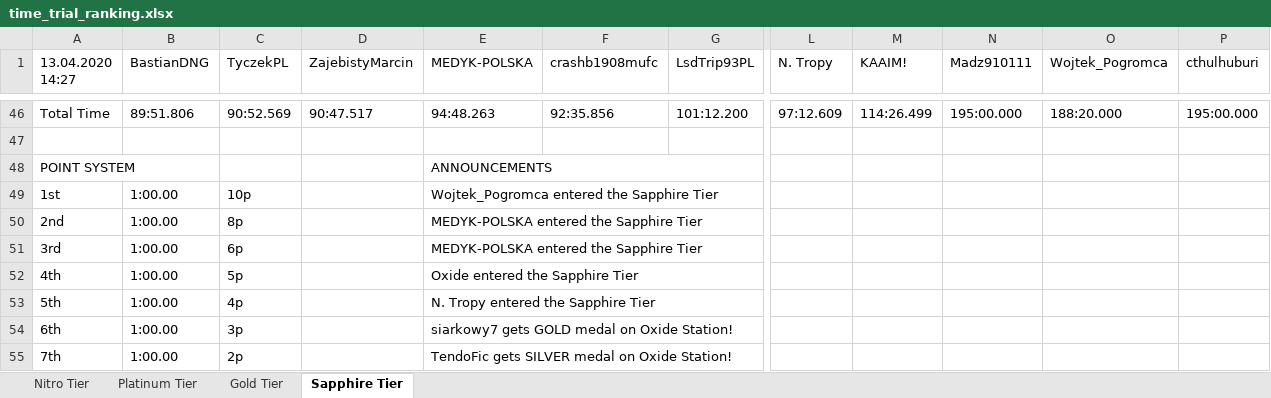
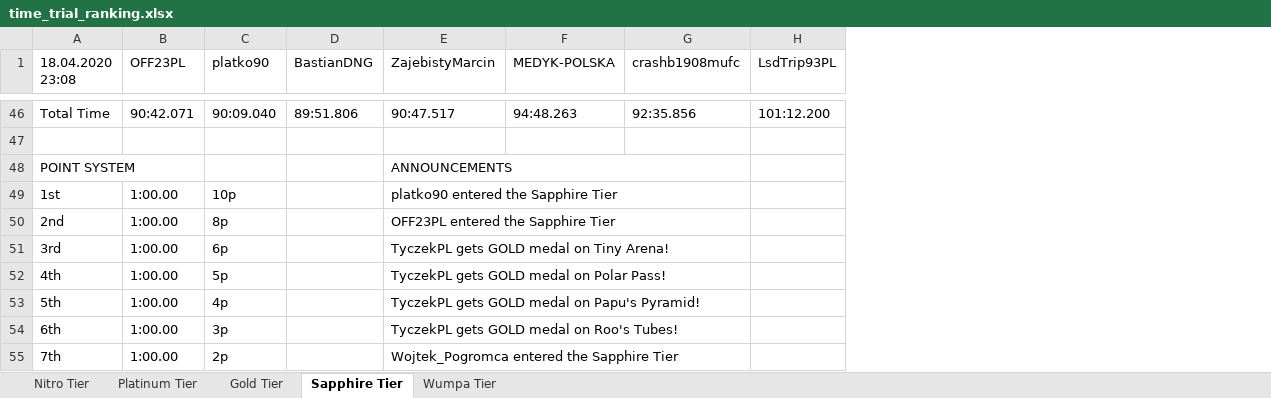
Before and after one commit to myjniak/ctr_time_trials, an Excel workbook: output/time_trial_ranking.xlsx, sheet Sapphire Tier, drawn as a sheet; only a part is shown, gaps mark what is left out; values as stored, in another font and other column widths than the file's, no cell formats; removed rows and columns are numbered as before the commit, all else as after; the diff covers the shown part only; the diff names each change by its address in the sheet, - before the commit and + after, or states it on an @@ line.

```diff
--- a/output/time_trial_ranking.xlsx (sheet Sapphire Tier)
+++ b/output/time_trial_ranking.xlsx (sheet Sapphire Tier)
+sheet tab: Wumpa Tier
+column B (OFF23PL), rows 46-55: 90:42.071 |  |  | 1:00.00 | 1:00.00 | 1:00.00 | 1:00.00 | 1:00.00 | 1:00.00 | 1:00.00
+column C (platko90), rows 46-55: 90:09.040 |  |  | 10p | 8p | 6p | 5p | 4p | 3p | 2p
-column C (TyczekPL), rows 46-55: 90:52.569 |  |  | 10p | 8p | 6p | 5p | 4p | 3p | 2p
-column L (N. Tropy), row 46: 97:12.609
-column M (KAAIM!), row 46: 114:26.499
-column N (Madz910111), row 46: 195:00.000
-column O (Wojtek_Pogromca), row 46: 188:20.000
-column P (cthulhuburi), row 46: 195:00.000
-A1: 13.04.2020 14:27
+A1: 18.04.2020 23:08
-E48 (ZajebistyMarcin): (empty)
+E48 (ZajebistyMarcin): ANNOUNCEMENTS
+E48:G48 merged
-F48 (MEDYK-POLSKA): ANNOUNCEMENTS
+F48 (MEDYK-POLSKA): (empty)
-E48:G48 merged
-D49:D55 (BastianDNG): 1:00.00
+D49:D55 (BastianDNG): (empty)
-E49 (ZajebistyMarcin): (empty)
+E49 (ZajebistyMarcin): platko90 entered the Sapphire Tier
+E49:G49 merged
-F49 (MEDYK-POLSKA): Wojtek_Pogromca entered the Sapphire Tier
+F49 (MEDYK-POLSKA): (empty)
-E49:G49 merged
-E50 (ZajebistyMarcin): (empty)
+E50 (ZajebistyMarcin): OFF23PL entered the Sapphire Tier
+E50:G50 merged
-F50:F51 (MEDYK-POLSKA): MEDYK-POLSKA entered the Sapphire Tier
+F50:F51 (MEDYK-POLSKA): (empty)
-E50:G50 merged
-E51 (ZajebistyMarcin): (empty)
+E51 (ZajebistyMarcin): TyczekPL gets GOLD medal on Tiny Arena!
+E51:G51 merged
-E51:G51 merged
-E52 (ZajebistyMarcin): (empty)
+E52 (ZajebistyMarcin): TyczekPL gets GOLD medal on Polar Pass!
+E52:G52 merged
-F52 (MEDYK-POLSKA): Oxide entered the Sapphire Tier
+F52 (MEDYK-POLSKA): (empty)
-E52:G52 merged
-E53 (ZajebistyMarcin): (empty)
+E53 (ZajebistyMarcin): TyczekPL gets GOLD medal on Papu's Pyramid!
+E53:G53 merged
-F53 (MEDYK-POLSKA): N. Tropy entered the Sapphire Tier
+F53 (MEDYK-POLSKA): (empty)
-E53:G53 merged
-E54 (ZajebistyMarcin): (empty)
+E54 (ZajebistyMarcin): TyczekPL gets GOLD medal on Roo's Tubes!
+E54:G54 merged
-F54 (MEDYK-POLSKA): siarkowy7 gets GOLD medal on Oxide Station!
+F54 (MEDYK-POLSKA): (empty)
-E54:G54 merged
-E55 (ZajebistyMarcin): (empty)
+E55 (ZajebistyMarcin): Wojtek_Pogromca entered the Sapphire Tier
+E55:G55 merged
-F55 (MEDYK-POLSKA): TendoFic gets SILVER medal on Oxide Station!
+F55 (MEDYK-POLSKA): (empty)
-E55:G55 merged
```
Also changed, not shown: 35 edited cells and merged cells elsewhere in this sheet, sheet Platinum Tier, sheet Gold Tier, sheet Nitro Tier, cell formats, 3 other files.
